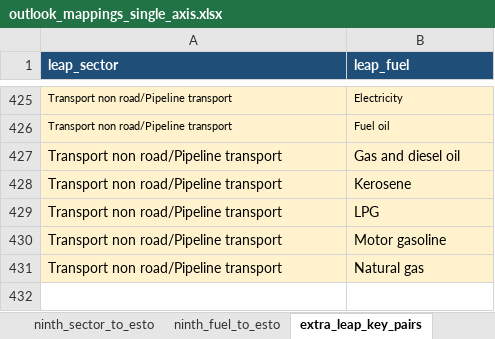
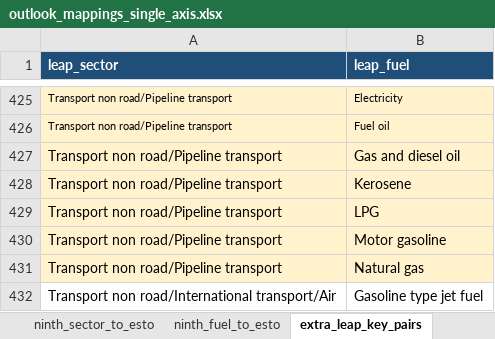
Before and after one commit to asia-pacific-energy-research-centre/leap_mappings, an Excel workbook: config/outlook_mappings_single_axis.xlsx, sheet extra_leap_key_pairs, drawn as a sheet; only a part is shown, gaps mark what is left out; values as stored, in another font and other column widths than the file's, no borders; the diff names each change by its address in the sheet, - before the commit and + after, or states it on an @@ line.

Commit message:
codex: admit international air jet mapping
Verified: exact pair regression passes; source-branch preflight 29 tests pass; Stages 1-3 regenerated with 100% aggregation preservation. The unrelated pre-existing BEV-small label expectation remains stale in the broader axis test file.

```diff
--- a/config/outlook_mappings_single_axis.xlsx (sheet extra_leap_key_pairs)
+++ b/config/outlook_mappings_single_axis.xlsx (sheet extra_leap_key_pairs)
+row 432: Transport non road/International transport/Air | Gasoline type jet fuel
```
Also changed, not shown: charts or pictures, config/outlook_mappings_master.xlsx, 4 other files.
